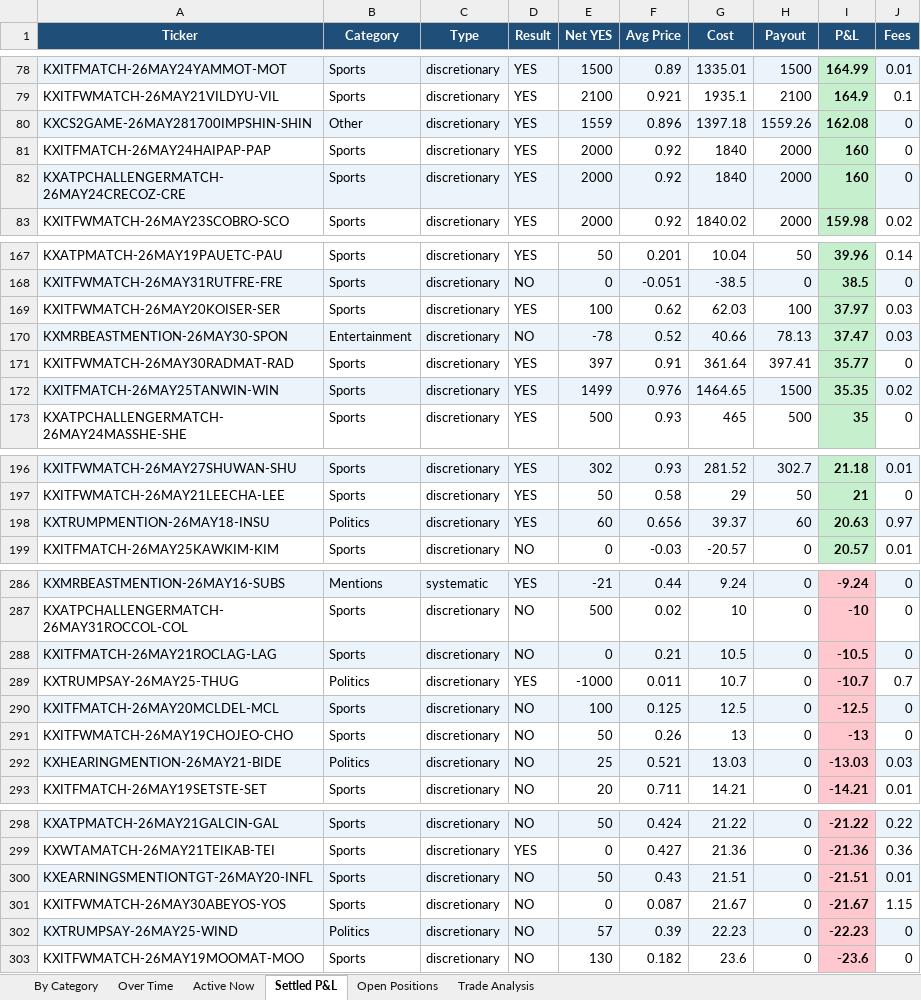
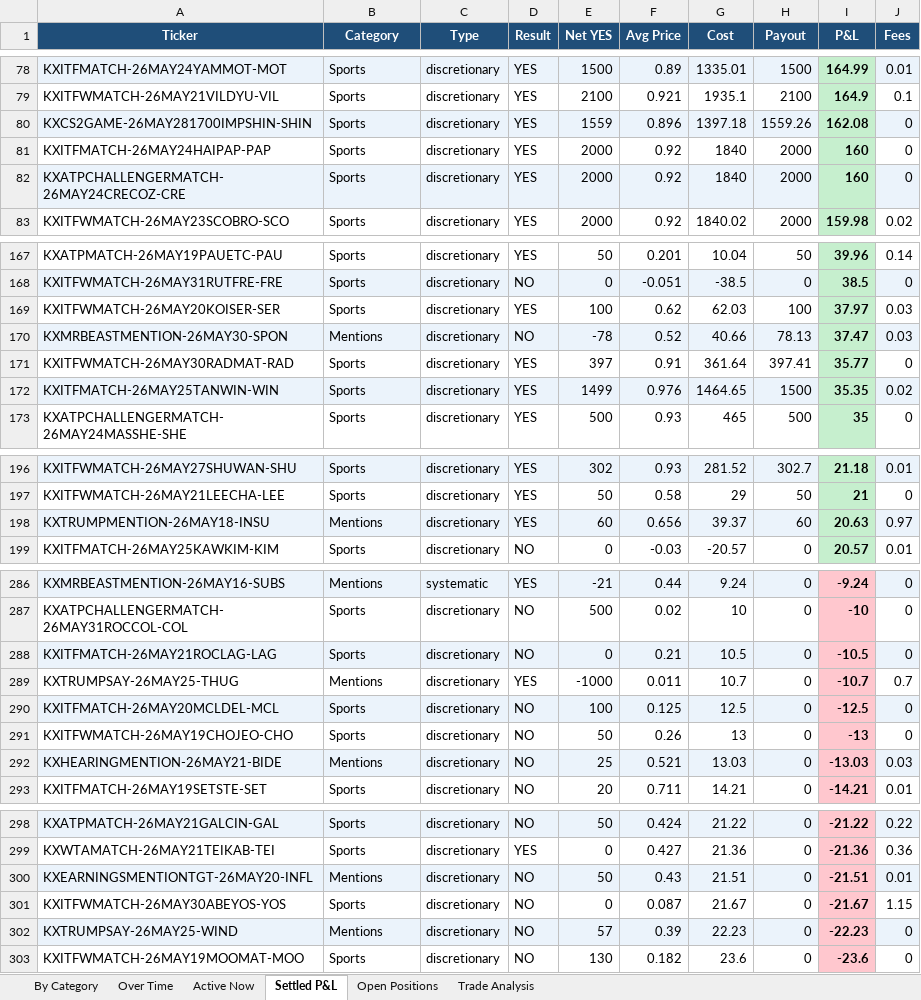
Before and after one commit to kerry-zhang/pykalshi, an Excel workbook: market_dashboard.xlsx, sheet Settled P&L, drawn as a sheet; only a part is shown, gaps mark what is left out; values as stored, in another font and other column widths than the file's, no borders; the diff covers the shown part only; the diff names each change by its address in the sheet, - before the commit and + after, or states it on an @@ line.

```diff
--- a/market_dashboard.xlsx (sheet Settled P&L)
+++ b/market_dashboard.xlsx (sheet Settled P&L)
-B80 (Category): Other
+B80 (Category): Sports
-B170 (Category): Entertainment
+B170 (Category): Mentions
-B198 (Category): Politics
+B198 (Category): Mentions
-B289 (Category): Politics
+B289 (Category): Mentions
-B292 (Category): Politics
+B292 (Category): Mentions
-B300 (Category): Sports
+B300 (Category): Mentions
-B302 (Category): Politics
+B302 (Category): Mentions
```
Also changed, not shown: 25 edited cells elsewhere in this sheet, sheet Trade Analysis, sheet Active Now, sheet By Category, sheet Over Time, sheet Open Positions, charts or pictures, 1 other file.
